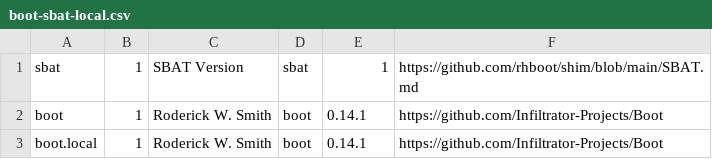
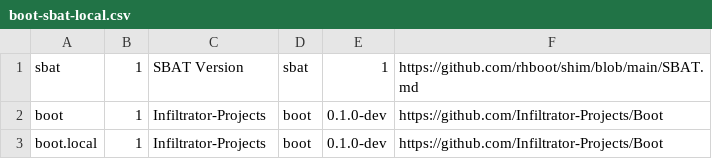
Before and after one commit to Infiltrator-Projects/Boot, a CSV file: boot-sbat-local.csv, drawn as a sheet.

Commit message:
Generate matching firmware and SBAT release identity for generic and native BOOT builds

```diff
--- a/boot-sbat-local.csv
+++ b/boot-sbat-local.csv
@@ -1,3 +1,3 @@
 sbat,1,SBAT Version,sbat,1,https://github.com/rhboot/shim/blob/main/SBAT.md
-boot,1,Roderick W. Smith,boot,0.14.1,https://github.com/Infiltrator-Projects/Boot
-boot.local,1,Roderick W. Smith,boot,0.14.1,https://github.com/Infiltrator-Projects/Boot
+boot,1,Infiltrator-Projects,boot,0.1.0-dev,https://github.com/Infiltrator-Projects/Boot
+boot.local,1,Infiltrator-Projects,boot,0.1.0-dev,https://github.com/Infiltrator-Projects/Boot
```
Also changed, not shown: 5 other files.
